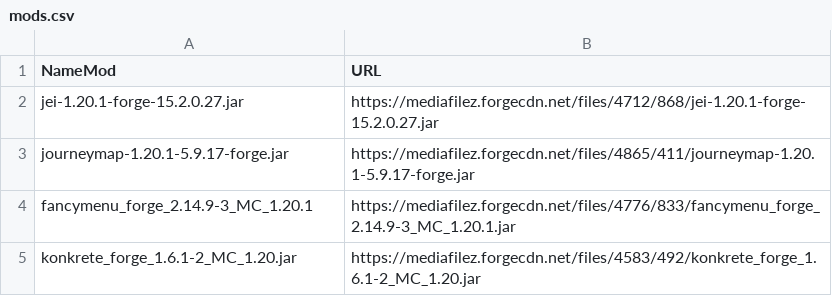
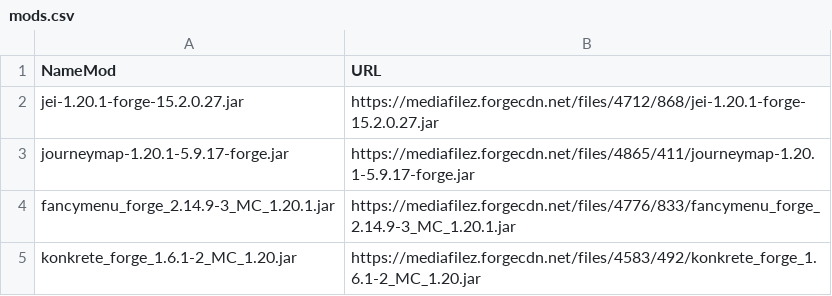
Before and after one commit to Alx005DP/mncremods, a CSV file: mods.csv, drawn as a sheet.

Commit message:
Update mods.csv

```diff
--- a/mods.csv
+++ b/mods.csv
@@ -3,3 +3,3 @@ jei-1.20.1-forge-15.2.0.27.jar,https://mediafilez.forgecdn.net/files/4712/868/je
 journeymap-1.20.1-5.9.17-forge.jar,https://mediafilez.forgecdn.net/files/4865/411/journeymap-1.20.1-5.9.17-forge.jar
-fancymenu_forge_2.14.9-3_MC_1.20.1,https://mediafilez.forgecdn.net/files/4776/833/fancymenu_forge_2.14.9-3_MC_1.20.1.jar
+fancymenu_forge_2.14.9-3_MC_1.20.1.jar,https://mediafilez.forgecdn.net/files/4776/833/fancymenu_forge_2.14.9-3_MC_1.20.1.jar
 konkrete_forge_1.6.1-2_MC_1.20.jar,https://mediafilez.forgecdn.net/files/4583/492/konkrete_forge_1.6.1-2_MC_1.20.jar
```
